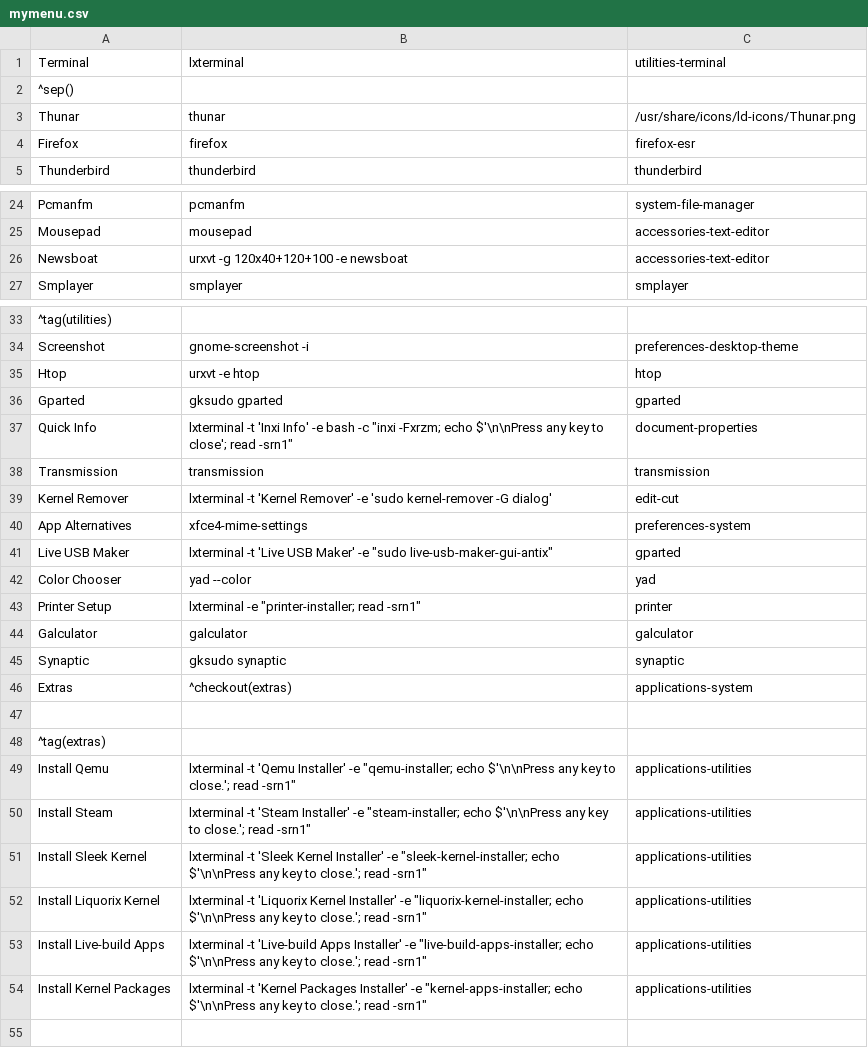
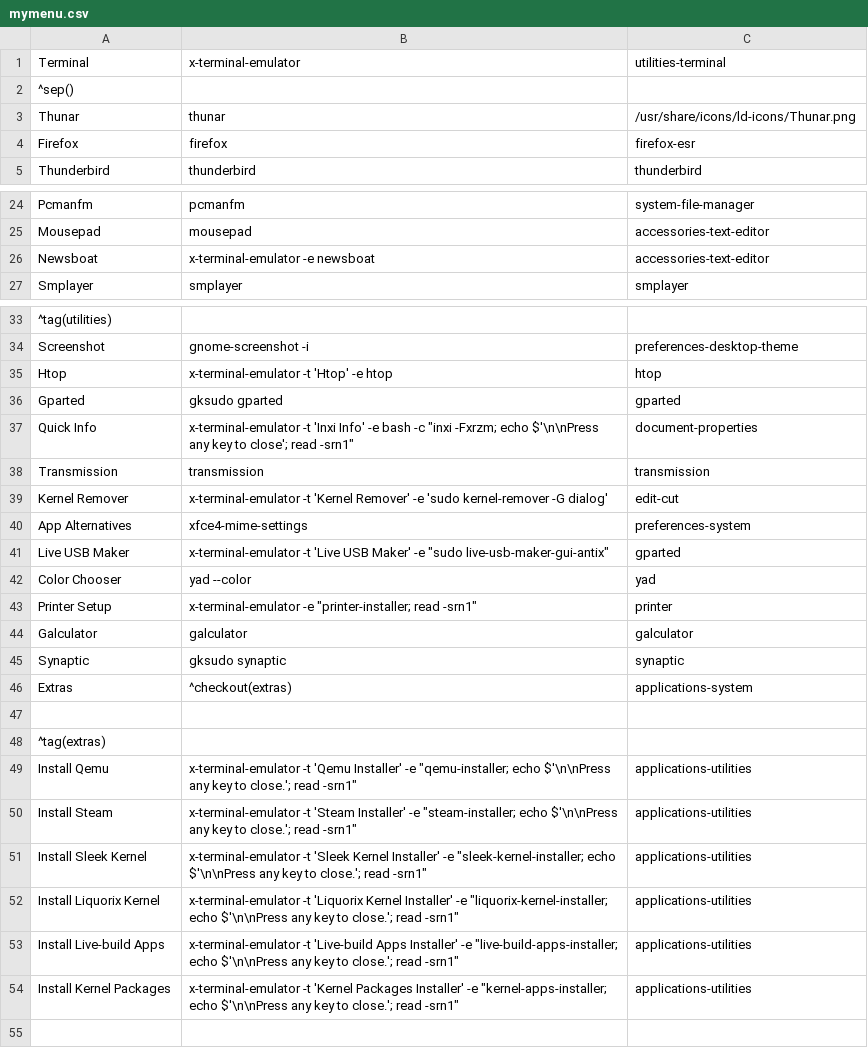
Before and after one commit to sleekmason/Lilidog, a CSV file: config/includes.chroot_after_packages/etc/skel/.config/jgmenu/jgmenu.bak/mymenu.csv, drawn as a sheet; only a part is shown, gaps mark what is left out; the diff covers the shown part only; the diff names each change by its address in the sheet, - before the commit and + after, or states it on an @@ line.

Commit message:
Update-alternatives --config x-terminal-emulator set to lxterminal and changed in menus and scripts.

```diff
--- a/config/includes.chroot_after_packages/etc/skel/.config/jgmenu/jgmenu.bak/mymenu.csv
+++ b/config/includes.chroot_after_packages/etc/skel/.config/jgmenu/jgmenu.bak/mymenu.csv
-B1: lxterminal
+B1: x-terminal-emulator
-B26: urxvt -g 120x40+120+100 -e newsboat
+B26: x-terminal-emulator -e newsboat
-B35: urxvt -e htop
+B35: x-terminal-emulator -t 'Htop' -e htop
-B37: lxterminal -t 'Inxi…
+B37: x-terminal-emulator -t 'Inxi…
-B39: lxterminal -t 'Kernel…
+B39: x-terminal-emulator -t 'Kernel…
-B41: lxterminal -t 'Live…
+B41: x-terminal-emulator -t 'Live…
-B43: lxterminal -e "printer-installer;…
+B43: x-terminal-emulator -e "printer-installer;…
-B49: lxterminal -t 'Qemu…
+B49: x-terminal-emulator -t 'Qemu…
-B50: lxterminal -t 'Steam…
+B50: x-terminal-emulator -t 'Steam…
-B51: lxterminal -t 'Sleek…
+B51: x-terminal-emulator -t 'Sleek…
-B52: lxterminal -t 'Liquorix…
+B52: x-terminal-emulator -t 'Liquorix…
-B53: lxterminal -t 'Live-build…
+B53: x-terminal-emulator -t 'Live-build…
-B54: lxterminal -t 'Kernel…
+B54: x-terminal-emulator -t 'Kernel…
```
Also changed, not shown: 1 edited cell elsewhere in this file, config/includes.chroot_after_packages/etc/skel/.config/jgmenu/mymenu.csv, 3 other files.
